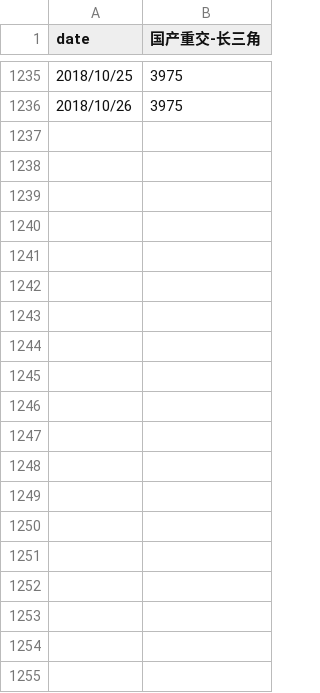
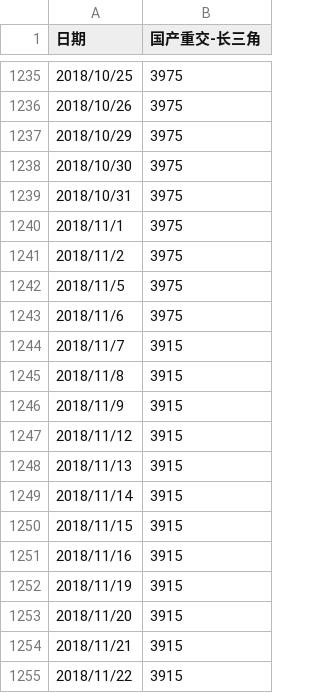
Before and after one commit to Yuan-Jie-1986/BackTestSystem, a CSV file: lib/data/supplement_db/沥青.csv, drawn as a sheet; only a part is shown, gaps mark what is left out; the diff covers the shown part only.

```diff
--- a/lib/data/supplement_db/沥青.csv
+++ b/lib/data/supplement_db/沥青.csv
@@ -1 +1 @@
-date,国产重交-长三角
+日期,国产重交-长三角
@@ -1236 +1236,20 @@
 2018/10/26,3975
+2018/10/29,3975
+2018/10/30,3975
+2018/10/31,3975
+2018/11/1,3975
+2018/11/2,3975
+2018/11/5,3975
+2018/11/6,3975
+2018/11/7,3915
+2018/11/8,3915
+2018/11/9,3915
+2018/11/12,3915
+2018/11/13,3915
+2018/11/14,3915
+2018/11/15,3915
+2018/11/16,3915
+2018/11/19,3915
+2018/11/20,3915
+2018/11/21,3915
+2018/11/22,3915
```
Also changed, not shown: 35 added rows elsewhere in this file, lib/data/supplement_db/BZ.csv, lib/data/supplement_db/Gasoil10.csv, 12 other files.
